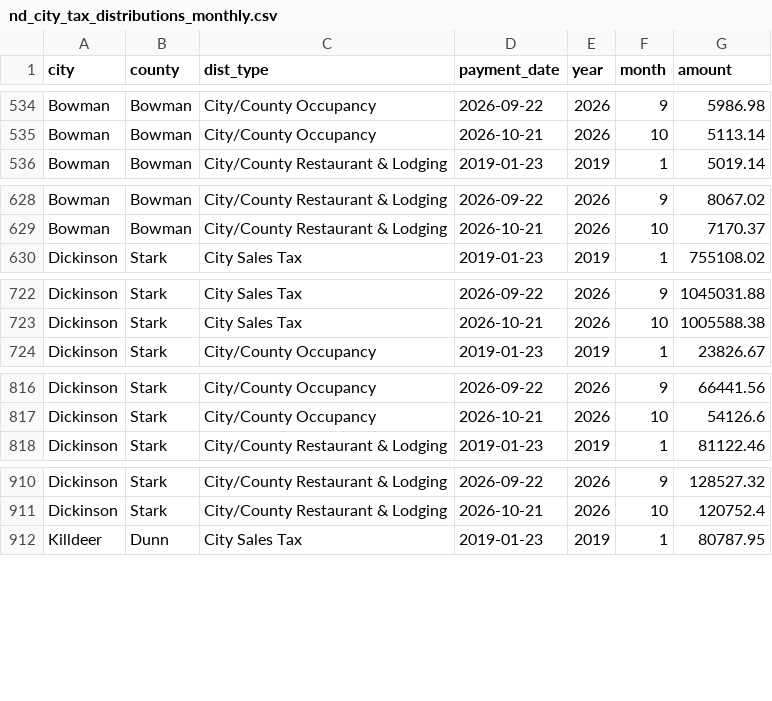
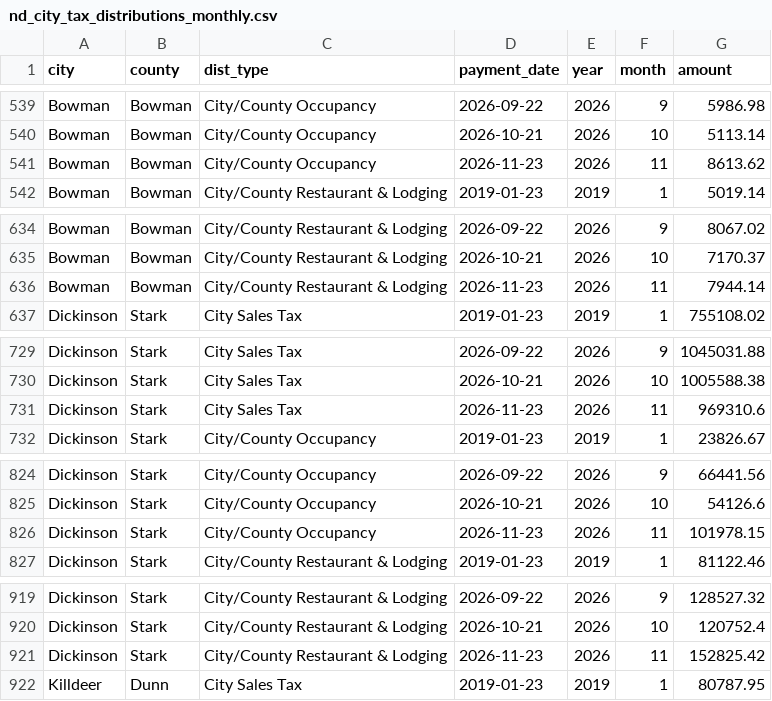
Before and after one commit to Theodore-Roosevelt-Presidential-Library/TourismData, a CSV file: data/nd_city_tax_distributions_monthly.csv, drawn as a sheet; only a part is shown, gaps mark what is left out; the diff covers the shown part only.

```diff
--- a/data/nd_city_tax_distributions_monthly.csv
+++ b/data/nd_city_tax_distributions_monthly.csv
@@ -535,2 +540,3 @@ Bowman,Bowman,City/County Occupancy,2026-09-22,2026,9,5986.98
 Bowman,Bowman,City/County Occupancy,2026-10-21,2026,10,5113.14
+Bowman,Bowman,City/County Occupancy,2026-11-23,2026,11,8613.62
 Bowman,Bowman,City/County Restaurant & Lodging,2019-01-23,2019,1,5019.14
@@ -629,2 +635,3 @@ Bowman,Bowman,City/County Restaurant & Lodging,2026-09-22,2026,9,8067.02
 Bowman,Bowman,City/County Restaurant & Lodging,2026-10-21,2026,10,7170.37
+Bowman,Bowman,City/County Restaurant & Lodging,2026-11-23,2026,11,7944.14
 Dickinson,Stark,City Sales Tax,2019-01-23,2019,1,755108.02
@@ -723,2 +730,3 @@ Dickinson,Stark,City Sales Tax,2026-09-22,2026,9,1045031.88
 Dickinson,Stark,City Sales Tax,2026-10-21,2026,10,1005588.38
+Dickinson,Stark,City Sales Tax,2026-11-23,2026,11,969310.6
 Dickinson,Stark,City/County Occupancy,2019-01-23,2019,1,23826.67
@@ -817,2 +825,3 @@ Dickinson,Stark,City/County Occupancy,2026-09-22,2026,9,66441.56
 Dickinson,Stark,City/County Occupancy,2026-10-21,2026,10,54126.6
+Dickinson,Stark,City/County Occupancy,2026-11-23,2026,11,101978.15
 Dickinson,Stark,City/County Restaurant & Lodging,2019-01-23,2019,1,81122.46
@@ -911,2 +920,3 @@ Dickinson,Stark,City/County Restaurant & Lodging,2026-09-22,2026,9,128527.32
 Dickinson,Stark,City/County Restaurant & Lodging,2026-10-21,2026,10,120752.4
+Dickinson,Stark,City/County Restaurant & Lodging,2026-11-23,2026,11,152825.42
 Killdeer,Dunn,City Sales Tax,2019-01-23,2019,1,80787.95
```
Also changed, not shown: 12 added rows elsewhere in this file, data/acme_origin_zip.csv, data/acme_origin_zip_monthly.csv, 18 other files.
